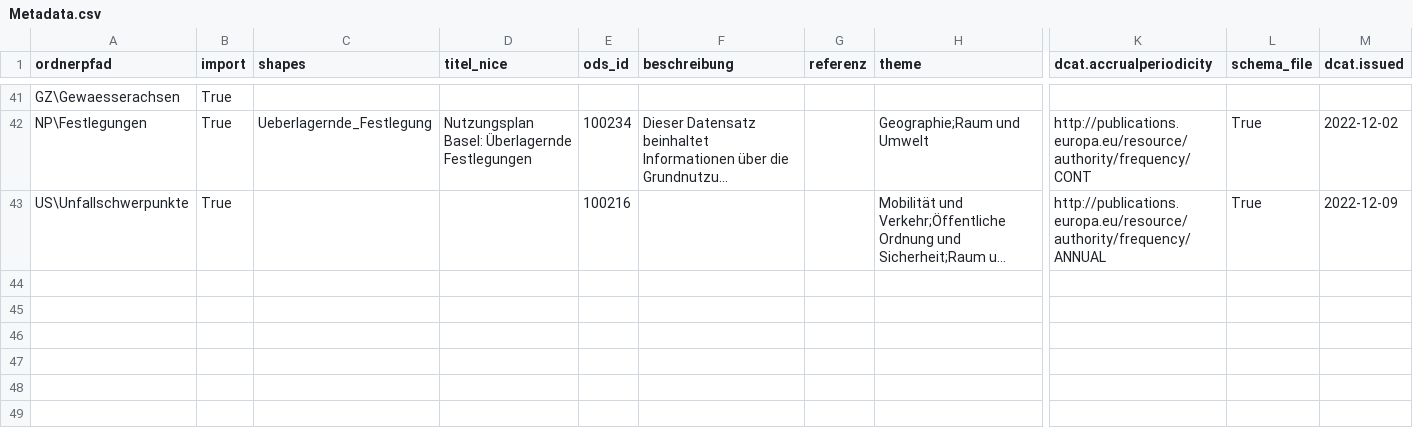
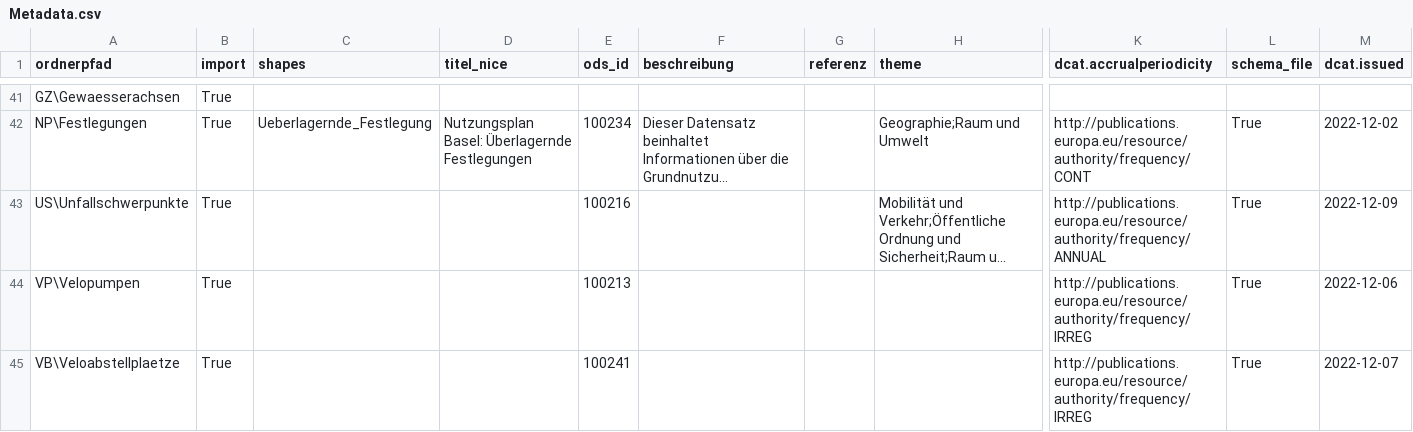
Before and after one commit to opendatabs/data-processing, a CSV file: gva_geodatenshop/Metadata.csv, drawn as a sheet; only a part is shown, gaps mark what is left out; long unchanged cells end in …; rows hold the shown columns only; the diff names each change by its address in the sheet, - before the commit and + after, or states it on an @@ line.

Commit message:
Add metadata for 100213 and 100241

```diff
--- a/gva_geodatenshop/Metadata.csv
+++ b/gva_geodatenshop/Metadata.csv
+row 44: VP\Velopumpen | True |  |  | 100213 |  |  |  | http://publications.europa.eu/resource/authority/frequency/IRREG | True | 2022-12-06
+row 45: VB\Veloabstellplaetze | True |  |  | 100241 |  |  |  | http://publications.europa.eu/resource/authority/frequency/IRREG | True | 2022-12-07
```
